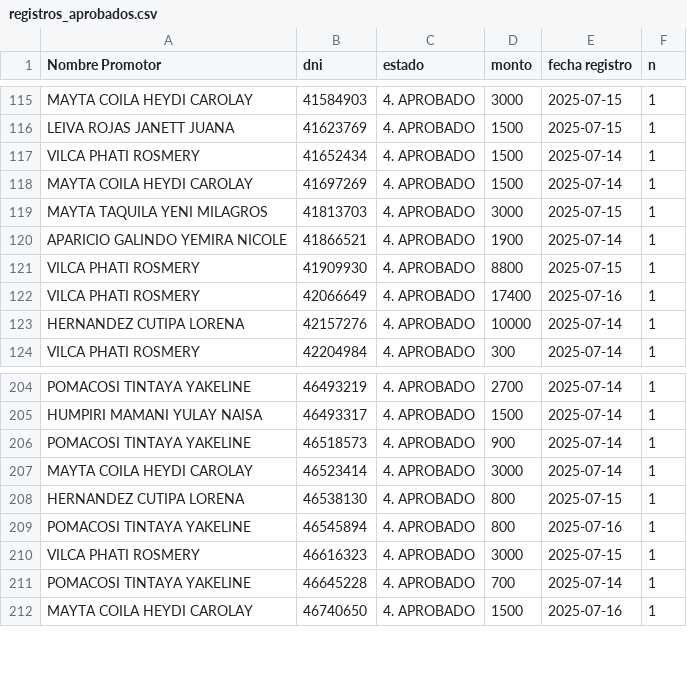
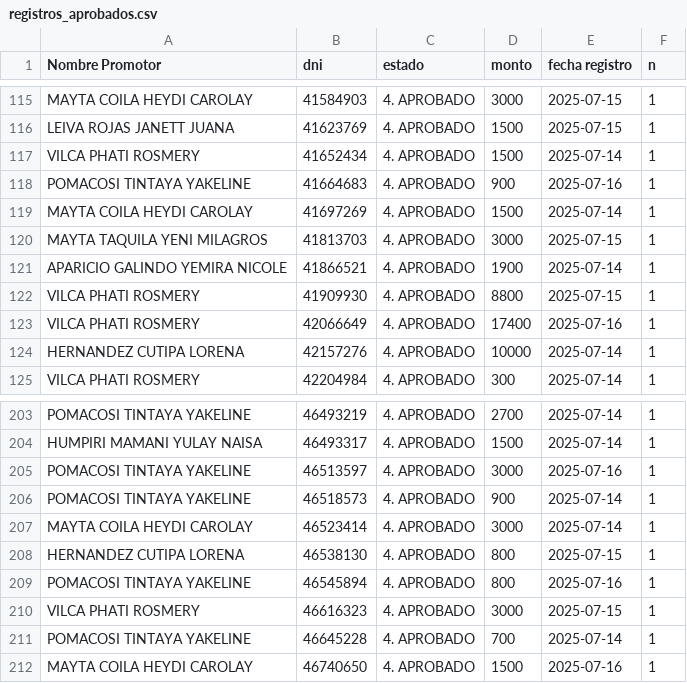
Before and after one commit to WFLAR0/reporte_online_s_bi, a CSV file: registros_aprobados.csv, drawn as a sheet; only a part is shown, gaps mark what is left out; the diff covers the shown part only.

Commit message:
Actualización de registros_aprobados.csv

```diff
--- a/registros_aprobados.csv
+++ b/registros_aprobados.csv
@@ -117,2 +117,3 @@ LEIVA ROJAS JANETT JUANA;41623769;4. APROBADO;1500;2025-07-15;1
 VILCA PHATI ROSMERY;41652434;4. APROBADO;1500;2025-07-14;1
+POMACOSI TINTAYA YAKELINE;41664683;4. APROBADO;900;2025-07-16;1
 MAYTA COILA HEYDI CAROLAY;41697269;4. APROBADO;1500;2025-07-14;1
@@ -205,2 +204,3 @@ POMACOSI TINTAYA YAKELINE;46493219;4. APROBADO;2700;2025-07-14;1
 HUMPIRI MAMANI YULAY NAISA;46493317;4. APROBADO;1500;2025-07-14;1
+POMACOSI TINTAYA YAKELINE;46513597;4. APROBADO;3000;2025-07-16;1
 POMACOSI TINTAYA YAKELINE;46518573;4. APROBADO;900;2025-07-14;1
```
Also changed, not shown: 4 added rows and 4 removed rows elsewhere in this file.
